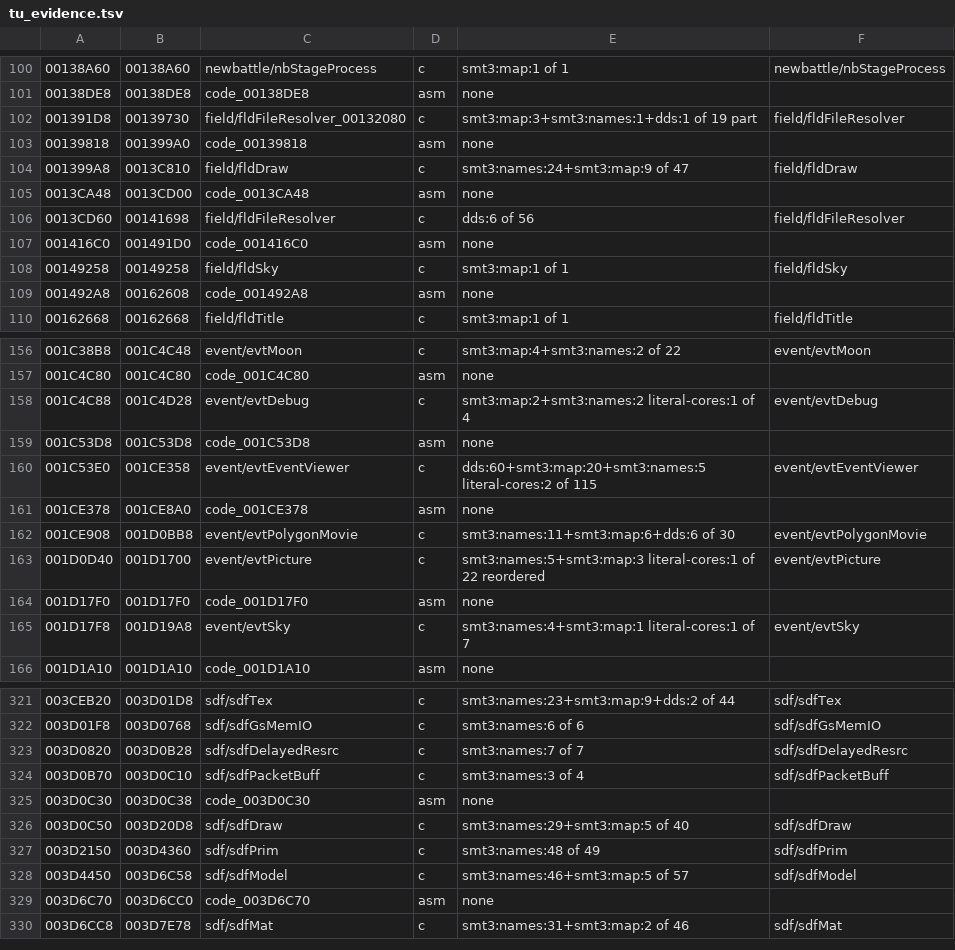
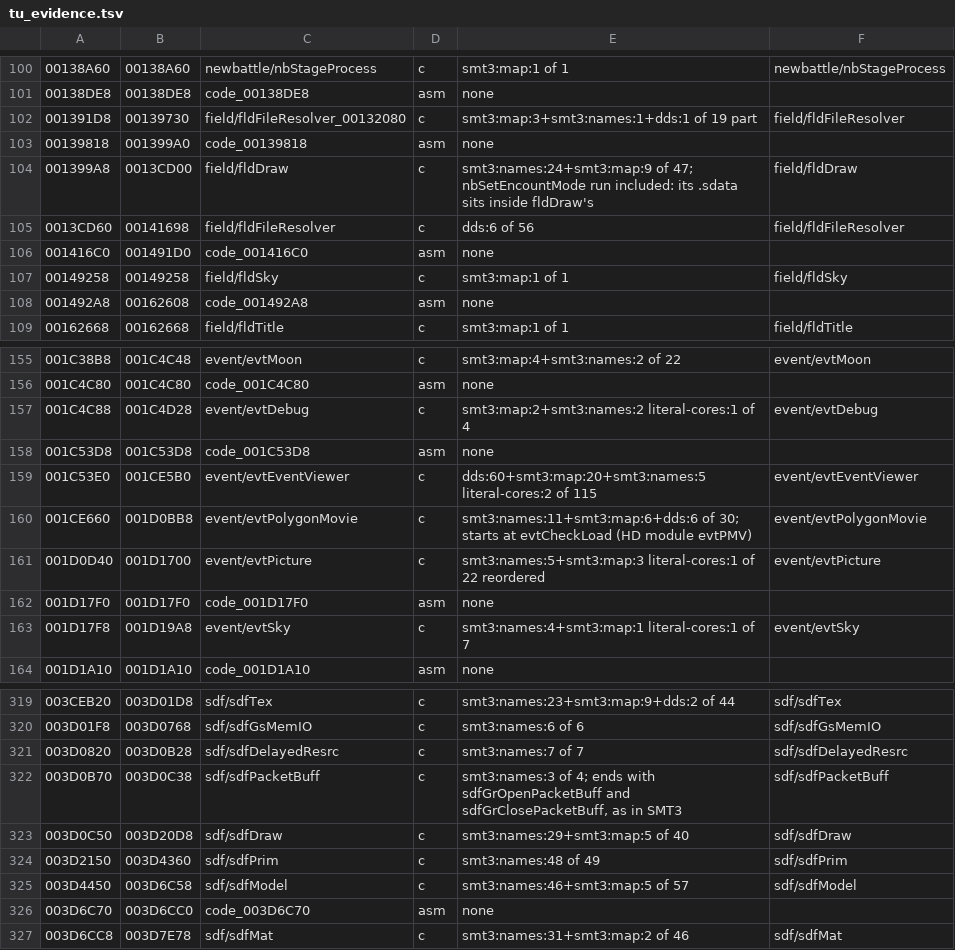
Before and after one commit to Megami-Decomps/raidou-decomp, a TSV file: config/raidou2/tu_evidence.tsv, drawn as a sheet; only a part is shown, gaps mark what is left out; removed rows and columns are numbered as before the commit, all else as after; the diff names each change by its address in the sheet, - before the commit and + after, or states it on an @@ line.

```diff
--- a/config/raidou2/tu_evidence.tsv
+++ b/config/raidou2/tu_evidence.tsv
-B104: 0013C810
+B104: 0013CD00
-E104: smt3:names:24+smt3:map:9 of 47
+E104: smt3:names:24+smt3:map:9 of 47; nbSetEncountMode run included: its .sdata sits inside fldDraw's
-row 105: 0013CA48 | 0013CD00 | code_0013CA48 | asm | none
-B159: 001CE358
+B159: 001CE5B0
-row 161: 001CE378 | 001CE8A0 | code_001CE378 | asm | none
-A160: 001CE908
+A160: 001CE660
-E160: smt3:names:11+smt3:map:6+dds:6 of 30
+E160: smt3:names:11+smt3:map:6+dds:6 of 30; starts at evtCheckLoad (HD module evtPMV)
-B322: 003D0C10
+B322: 003D0C38
-E322: smt3:names:3 of 4
+E322: smt3:names:3 of 4; ends with sdfGrOpenPacketBuff and sdfGrClosePacketBuff, as in SMT3
-row 325: 003D0C30 | 003D0C38 | code_003D0C30 | asm | none
```
Also changed, not shown: config/raidou1/tu_evidence.tsv, 21 other files.
